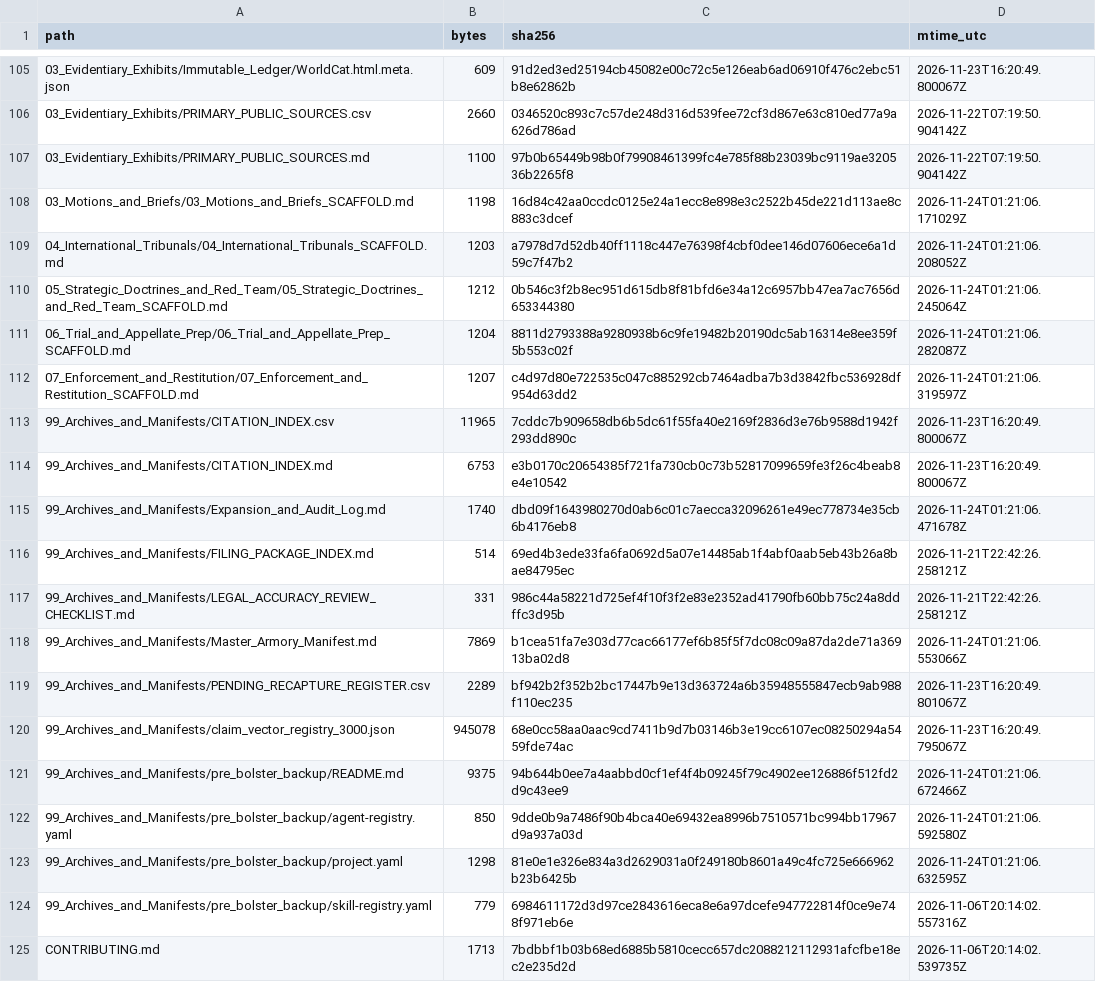
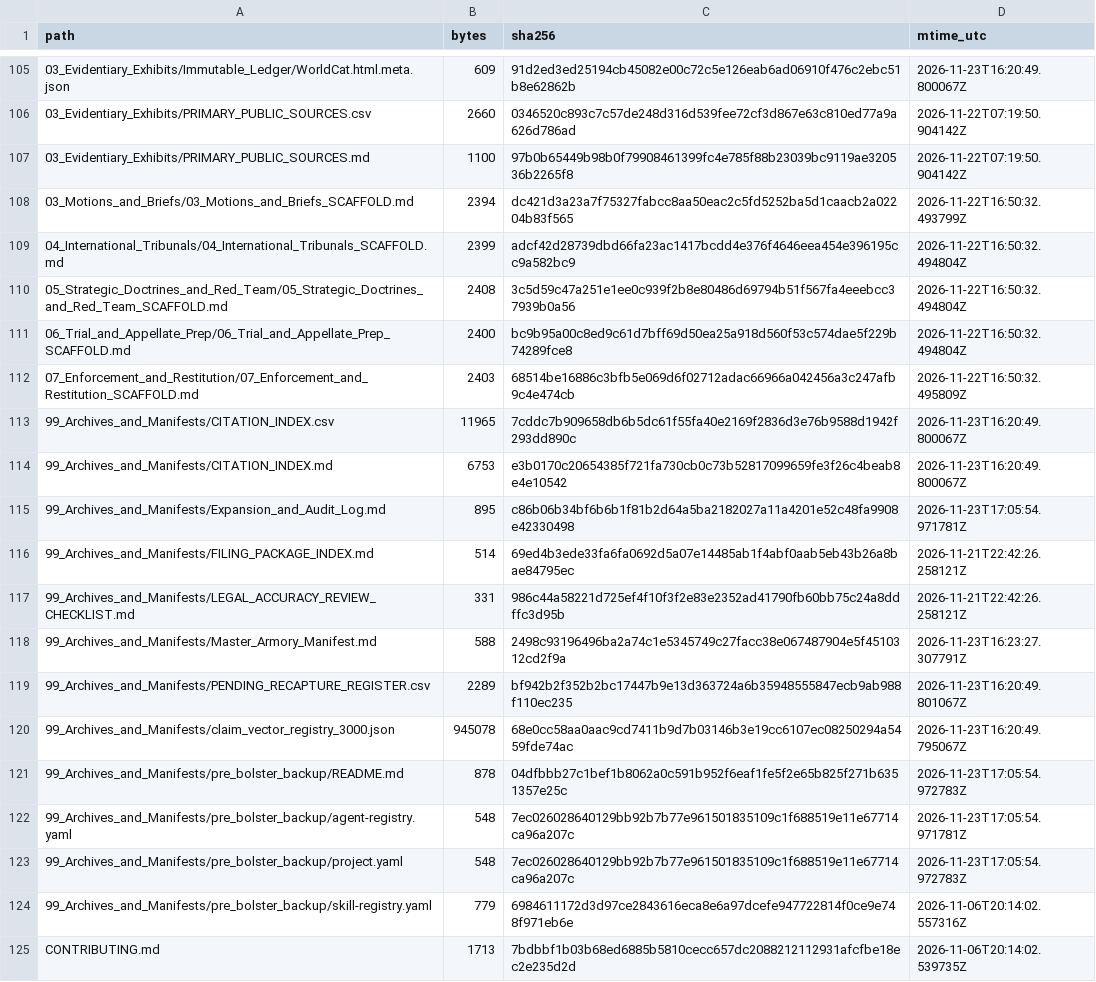
Before and after one commit to GlobalRestitutionAlliance/turtle-island-us-ak-native-village-of-point-hope-master-litigation, a CSV file: 99_Archives_and_Manifests/MANIFEST_SHA256.csv, drawn as a sheet; only a part is shown, gaps mark what is left out; the diff covers the shown part only.

```diff
--- a/99_Archives_and_Manifests/MANIFEST_SHA256.csv
+++ b/99_Archives_and_Manifests/MANIFEST_SHA256.csv
@@ -107,18 +107,18 @@ path,bytes,sha256,mtime_utc
 03_Evidentiary_Exhibits/PRIMARY_PUBLIC_SOURCES.md,1100,97b0b65449b98b0f79908461399fc4e785f88b23039bc9119ae320536b2265f8,2026-11-22T07:19:50.904142Z
-03_Motions_and_Briefs/03_Motions_and_Briefs_SCAFFOLD.md,1198,16d84c42aa0ccdc0125e24a1ecc8e898e3c2522b45de221d113ae8c883c3dcef,2026-11-24T01:21:06.171029Z
-04_International_Tribunals/04_International_Tribunals_SCAFFOLD.md,1203,a7978d7d52db40ff1118c447e76398f4cbf0dee146d07606ece6a1d59c7f47b2,2026-11-24T01:21:06.208052Z
-05_Strategic_Doctrines_and_Red_Team/05_Strategic_Doctrines_and_Red_Team_SCAFFOLD.md,1212,0b546c3f2b8ec951d615db8f81bfd6e34a12c6957bb47ea7ac7656d653344380,2026-11-24T01:21:06.245064Z
-06_Trial_and_Appellate_Prep/06_Trial_and_Appellate_Prep_SCAFFOLD.md,1204,8811d2793388a9280938b6c9fe19482b20190dc5ab16314e8ee359f5b553c02f,2026-11-24T01:21:06.282087Z
-07_Enforcement_and_Restitution/07_Enforcement_and_Restitution_SCAFFOLD.md,1207,c4d97d80e722535c047c885292cb7464adba7b3d3842fbc536928df954d63dd2,2026-11-24T01:21:06.319597Z
+03_Motions_and_Briefs/03_Motions_and_Briefs_SCAFFOLD.md,2394,dc421d3a23a7f75327fabcc8aa50eac2c5fd5252ba5d1caacb2a02204b83f565,2026-11-22T16:50:32.493799Z
+04_International_Tribunals/04_International_Tribunals_SCAFFOLD.md,2399,adcf42d28739dbd66fa23ac1417bcdd4e376f4646eea454e396195cc9a582bc9,2026-11-22T16:50:32.494804Z
+05_Strategic_Doctrines_and_Red_Team/05_Strategic_Doctrines_and_Red_Team_SCAFFOLD.md,2408,3c5d59c47a251e1ee0c939f2b8e80486d69794b51f567fa4eeebcc37939b0a56,2026-11-22T16:50:32.494804Z
+06_Trial_and_Appellate_Prep/06_Trial_and_Appellate_Prep_SCAFFOLD.md,2400,bc9b95a00c8ed9c61d7bff69d50ea25a918d560f53c574dae5f229b74289fce8,2026-11-22T16:50:32.494804Z
+07_Enforcement_and_Restitution/07_Enforcement_and_Restitution_SCAFFOLD.md,2403,68514be16886c3bfb5e069d6f02712adac66966a042456a3c247afb9c4e474cb,2026-11-22T16:50:32.495809Z
 99_Archives_and_Manifests/CITATION_INDEX.csv,11965,7cddc7b909658db6b5dc61f55fa40e2169f2836d3e76b9588d1942f293dd890c,2026-11-23T16:20:49.800067Z
 99_Archives_and_Manifests/CITATION_INDEX.md,6753,e3b0170c20654385f721fa730cb0c73b52817099659fe3f26c4beab8e4e10542,2026-11-23T16:20:49.800067Z
-99_Archives_and_Manifests/Expansion_and_Audit_Log.md,1740,dbd09f1643980270d0ab6c01c7aecca32096261e49ec778734e35cb6b4176eb8,2026-11-24T01:21:06.471678Z
+99_Archives_and_Manifests/Expansion_and_Audit_Log.md,895,c86b06b34bf6b6b1f81b2d64a5ba2182027a11a4201e52c48fa9908e42330498,2026-11-23T17:05:54.971781Z
 99_Archives_and_Manifests/FILING_PACKAGE_INDEX.md,514,69ed4b3ede33fa6fa0692d5a07e14485ab1f4abf0aab5eb43b26a8bae84795ec,2026-11-21T22:42:26.258121Z
 99_Archives_and_Manifests/LEGAL_ACCURACY_REVIEW_CHECKLIST.md,331,986c44a58221d725ef4f10f3f2e83e2352ad41790fb60bb75c24a8ddffc3d95b,2026-11-21T22:42:26.258121Z
-99_Archives_and_Manifests/Master_Armory_Manifest.md,7869,b1cea51fa7e303d77cac66177ef6b85f5f7dc08c09a87da2de71a36913ba02d8,2026-11-24T01:21:06.553066Z
+99_Archives_and_Manifests/Master_Armory_Manifest.md,588,2498c93196496ba2a74c1e5345749c27facc38e067487904e5f4510312cd2f9a,2026-11-23T16:23:27.307791Z
 99_Archives_and_Manifests/PENDING_RECAPTURE_REGISTER.csv,2289,bf942b2f352b2bc17447b9e13d363724a6b35948555847ecb9ab988f110ec235,2026-11-23T16:20:49.801067Z
 99_Archives_and_Manifests/claim_vector_registry_3000.json,945078,68e0cc58aa0aac9cd7411b9d7b03146b3e19cc6107ec08250294a5459fde74ac,2026-11-23T16:20:49.795067Z
-99_Archives_and_Manifests/pre_bolster_backup/README.md,9375,94b644b0ee7a4aabbd0cf1ef4f4b09245f79c4902ee126886f512fd2d9c43ee9,2026-11-24T01:21:06.672466Z
-99_Archives_and_Manifests/pre_bolster_backup/agent-registry.yaml,850,9dde0b9a7486f90b4bca40e69432ea8996b7510571bc994bb17967d9a937a03d,2026-11-24T01:21:06.592580Z
-99_Archives_and_Manifests/pre_bolster_backup/project.yaml,1298,81e0e1e326e834a3d2629031a0f249180b8601a49c4fc725e666962b23b6425b,2026-11-24T01:21:06.632595Z
+99_Archives_and_Manifests/pre_bolster_backup/README.md,878,04dfbbb27c1bef1b8062a0c591b952f6eaf1fe5f2e65b825f271b6351357e25c,2026-11-23T17:05:54.972783Z
+99_Archives_and_Manifests/pre_bolster_backup/agent-registry.yaml,548,7ec026028640129bb92b7b77e961501835109c1f688519e11e67714ca96a207c,2026-11-23T17:05:54.971781Z
+99_Archives_and_Manifests/pre_bolster_backup/project.yaml,548,7ec026028640129bb92b7b77e961501835109c1f688519e11e67714ca96a207c,2026-11-23T17:05:54.972783Z
 99_Archives_and_Manifests/pre_bolster_backup/skill-registry.yaml,779,6984611172d3d97ce2843616eca8e6a97dcefe947722814f0ce9e748f971eb6e,2026-11-06T20:14:02.557316Z
```
Also changed, not shown: 86 edited cells elsewhere in this file, 39 other files.
